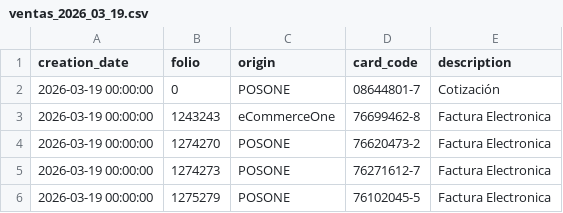
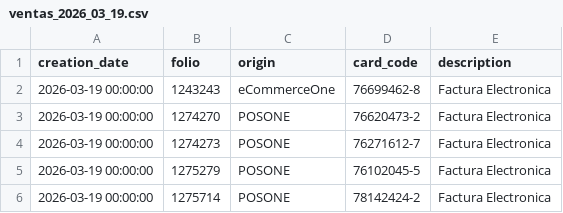
Before and after one commit to MaconlineDesarrollo/applecare-dashboard-data, a CSV file: data/ventas_2026_03_19.csv, drawn as a sheet; only a part is shown; the shorter side is filled out with more unchanged rows; the diff names each change by its address in the sheet, - before the commit and + after, or states it on an @@ line.

Commit message:
Update data/ventas_2026_03_19.csv

```diff
--- a/data/ventas_2026_03_19.csv
+++ b/data/ventas_2026_03_19.csv
-row 2: 2026-03-19 00:00:00 | 0 | POSONE | 08644801-7 | Cotización
```
